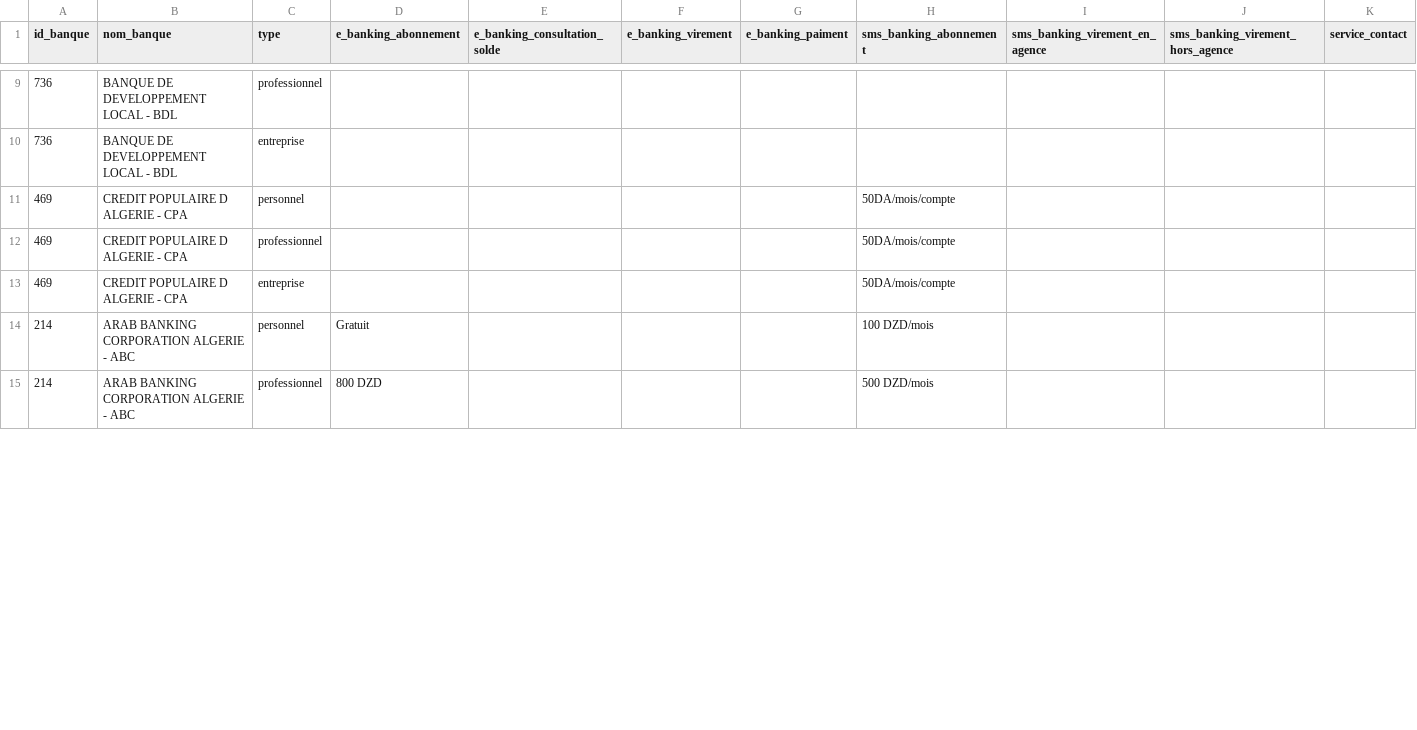
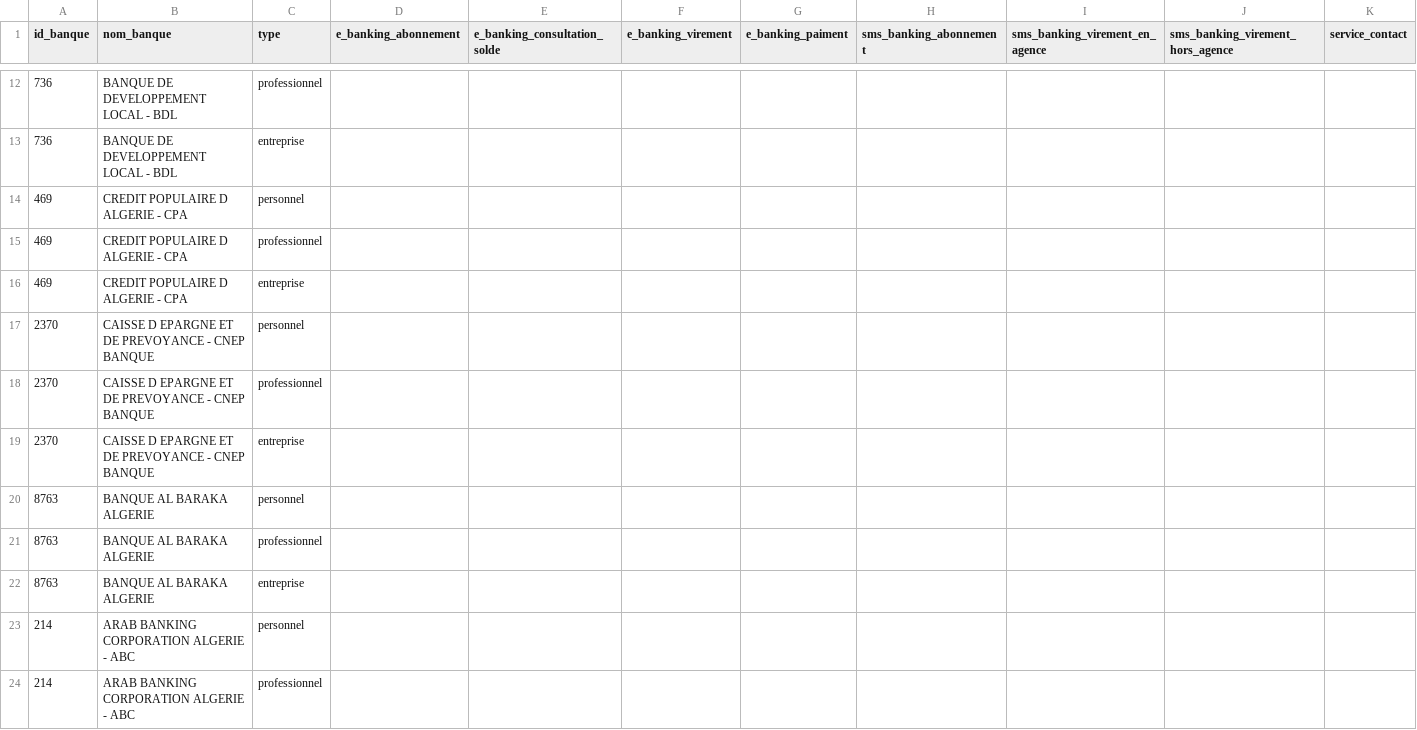
Before and after one commit to Abdelkarim17B/Projet2CP, a CSV file: Server/dataset/tables/gestion_a_distance.csv, drawn as a sheet; only a part is shown, gaps mark what is left out; the diff covers the shown part only.

```diff
--- a/Server/dataset/tables/gestion_a_distance.csv
+++ b/Server/dataset/tables/gestion_a_distance.csv
@@ -10,6 +13,12 @@ id_banque,nom_banque,type,e_banking_abonnement,e_banking_consultation_solde,e_ba
 736,BANQUE DE DEVELOPPEMENT LOCAL - BDL,entreprise,,,,,,,,
-469,CREDIT POPULAIRE D ALGERIE - CPA,personnel,,,,,50DA/mois/compte,,,
-469,CREDIT POPULAIRE D ALGERIE - CPA,professionnel,,,,,50DA/mois/compte,,,
-469,CREDIT POPULAIRE D ALGERIE - CPA,entreprise,,,,,50DA/mois/compte,,,
-214,ARAB BANKING CORPORATION ALGERIE - ABC,personnel,Gratuit,,,,100 DZD/mois,,,
-214,ARAB BANKING CORPORATION ALGERIE - ABC,professionnel,800 DZD,,,,500 DZD/mois,,,
+469,CREDIT POPULAIRE D ALGERIE - CPA,personnel,,,,,,,,
+469,CREDIT POPULAIRE D ALGERIE - CPA,professionnel,,,,,,,,
+469,CREDIT POPULAIRE D ALGERIE - CPA,entreprise,,,,,,,,
+2370,CAISSE D EPARGNE ET DE PREVOYANCE - CNEP BANQUE,personnel,,,,,,,,
+2370,CAISSE D EPARGNE ET DE PREVOYANCE - CNEP BANQUE,professionnel,,,,,,,,
+2370,CAISSE D EPARGNE ET DE PREVOYANCE - CNEP BANQUE,entreprise,,,,,,,,
+8763,BANQUE AL BARAKA ALGERIE,personnel,,,,,,,,
+8763,BANQUE AL BARAKA ALGERIE,professionnel,,,,,,,,
+8763,BANQUE AL BARAKA ALGERIE,entreprise,,,,,,,,
+214,ARAB BANKING CORPORATION ALGERIE - ABC,personnel,,,,,,,,
+214,ARAB BANKING CORPORATION ALGERIE - ABC,professionnel,,,,,,,,
```
Also changed, not shown: 9 added rows and 10 edited cells elsewhere in this file, Server/dataset/tables/bank.csv, Server/dataset/tables/coffre_fort.csv, 45 other files.
